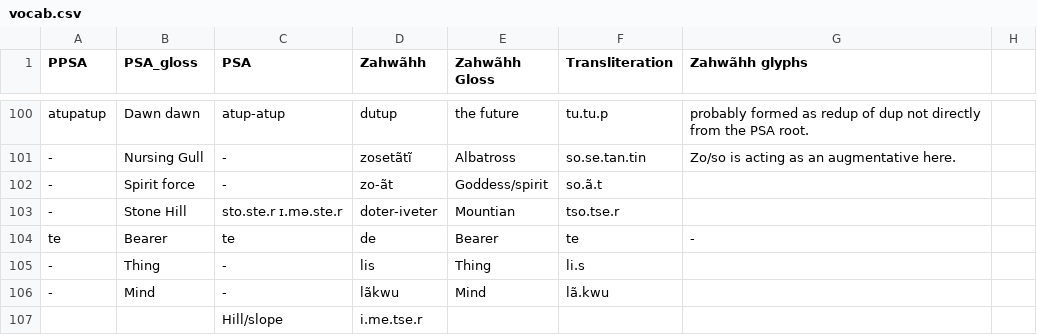
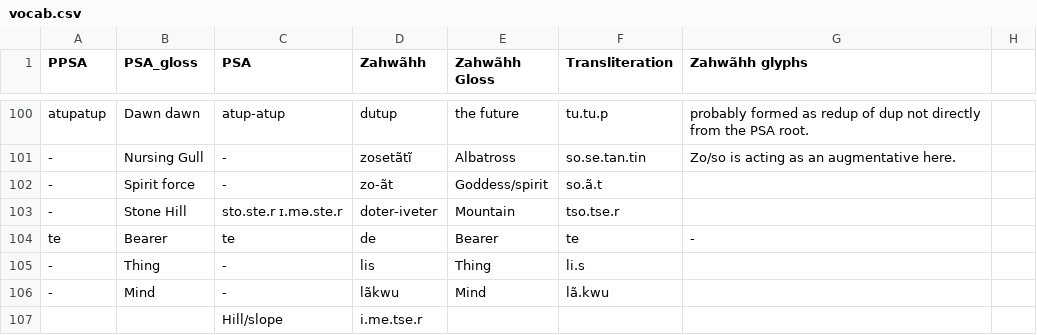
Before and after one commit to Nolrai/Tvahn, a CSV file: Sahumãk/vocab.csv, drawn as a sheet; only a part is shown, gaps mark what is left out.

Commit message:
Just some final few typos in the relay torch.

```diff
--- a/Sahumãk/vocab.csv
+++ b/Sahumãk/vocab.csv
@@ -102,3 +102,3 @@ atupatup, Dawn dawn, atup-atup, dutup, the future, tu.tu.p, probably formed as r
 -,Spirit force,-,zo-ãt,Goddess/spirit,so.ã.t,
--, Stone Hill, sto.ste.r ɪ.mə.ste.r, doter-iveter, Mountian, tso.tse.r
+-, Stone Hill, sto.ste.r ɪ.mə.ste.r, doter-iveter, Mountain, tso.tse.r
 te, Bearer, te, de, Bearer, te, -
```
Also changed, not shown: 1 other file.
